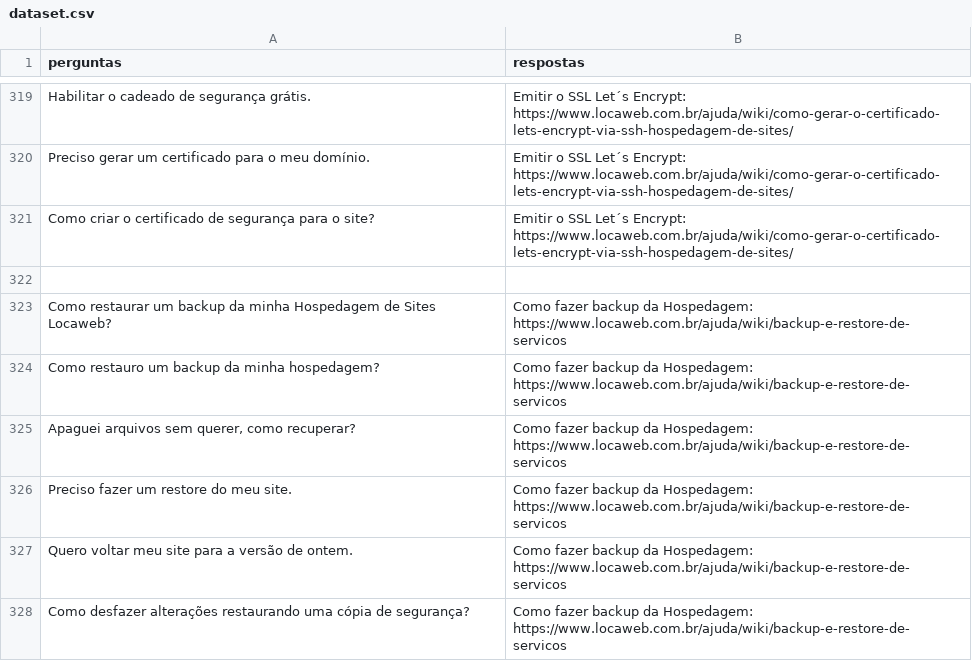
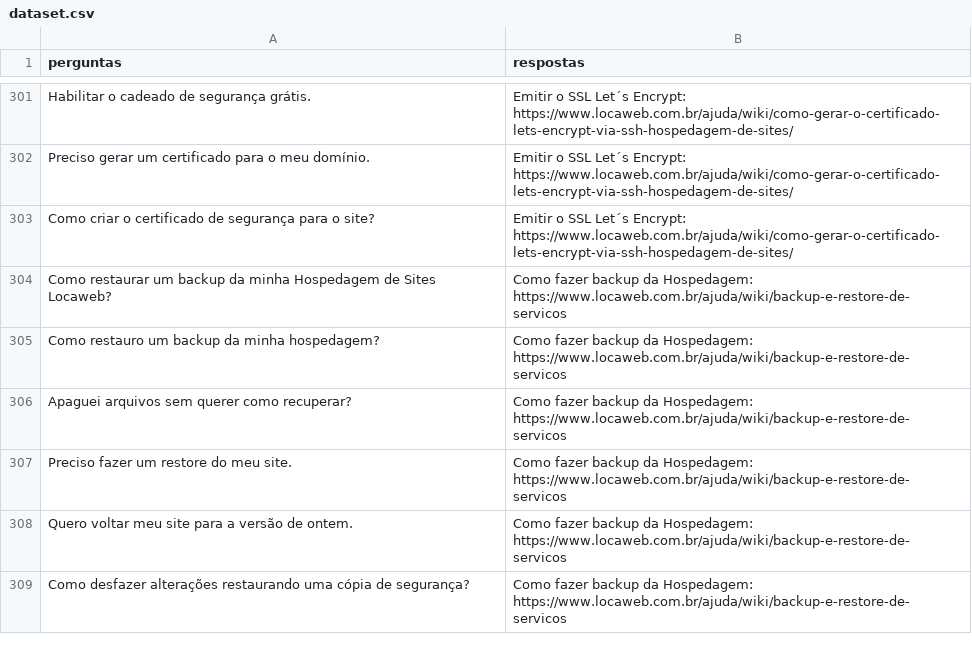
Before and after one commit to miguelaugusto-bot/ProjetoIA, a CSV file: data/dataset.csv, drawn as a sheet; only a part is shown, gaps mark what is left out; the diff covers the shown part only.

Commit message:
modificado a base da ia e aplicado arquivo de teste em python (não aguento fazer os testes no notebook)

```diff
--- a/data/dataset.csv
+++ b/data/dataset.csv
@@ -321,6 +303,5 @@ Preciso gerar um certificado para o meu domínio.,Emitir o SSL Let´s Encrypt: h
 Como criar o certificado de segurança para o site?,Emitir o SSL Let´s Encrypt: https://www.locaweb.com.br/ajuda/wiki/como-gerar-o-certificado-lets-encrypt-via-ssh-hospedagem-de-sites/
-,
 Como restaurar um backup da minha Hospedagem de Sites Locaweb?,Como fazer backup da Hospedagem: https://www.locaweb.com.br/ajuda/wiki/backup-e-restore-de-servicos
 Como restauro um backup da minha hospedagem?,Como fazer backup da Hospedagem: https://www.locaweb.com.br/ajuda/wiki/backup-e-restore-de-servicos
-"Apaguei arquivos sem querer, como recuperar?",Como fazer backup da Hospedagem: https://www.locaweb.com.br/ajuda/wiki/backup-e-restore-de-servicos
+Apaguei arquivos sem querer como recuperar?,Como fazer backup da Hospedagem: https://www.locaweb.com.br/ajuda/wiki/backup-e-restore-de-servicos
 Preciso fazer um restore do meu site.,Como fazer backup da Hospedagem: https://www.locaweb.com.br/ajuda/wiki/backup-e-restore-de-servicos
```
Also changed, not shown: 20 removed rows and 16 edited cells elsewhere in this file, 15 other files.
